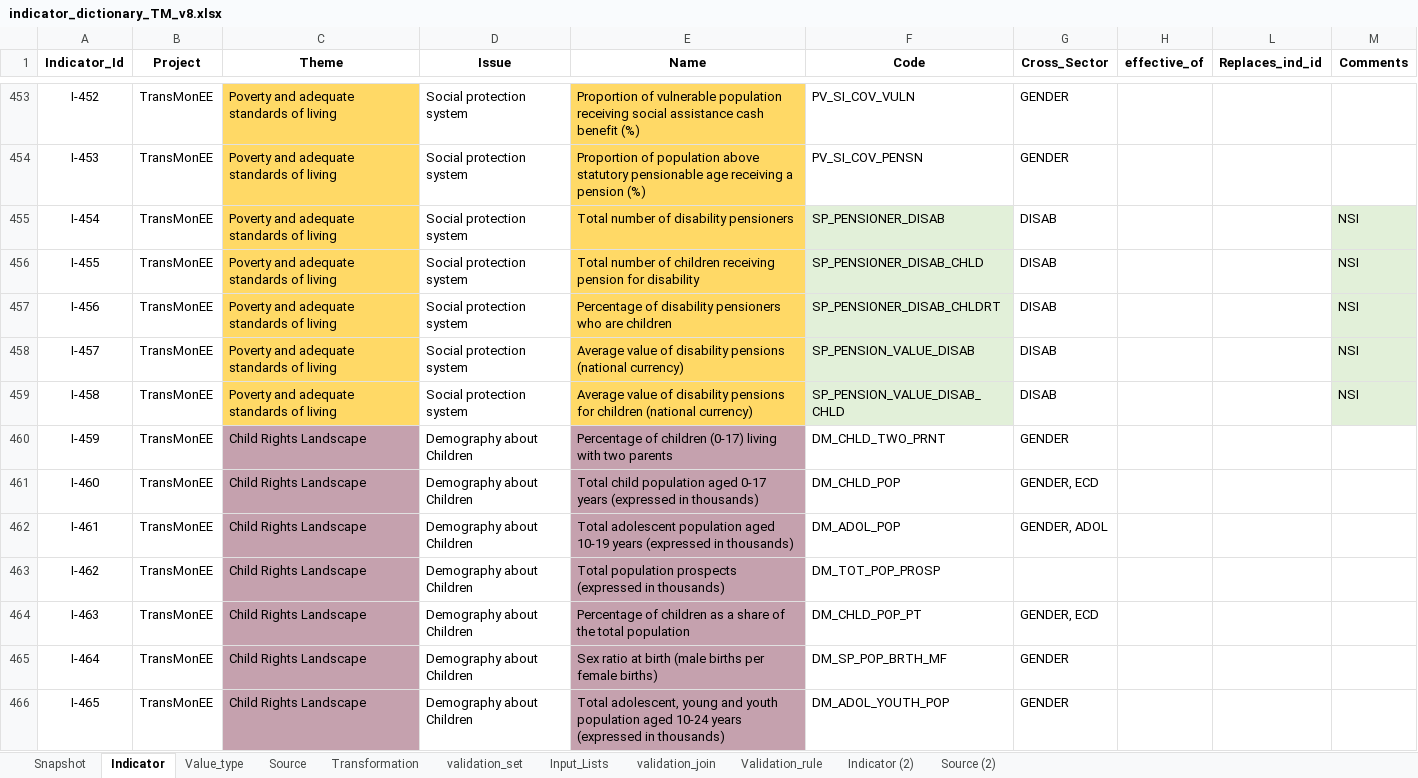
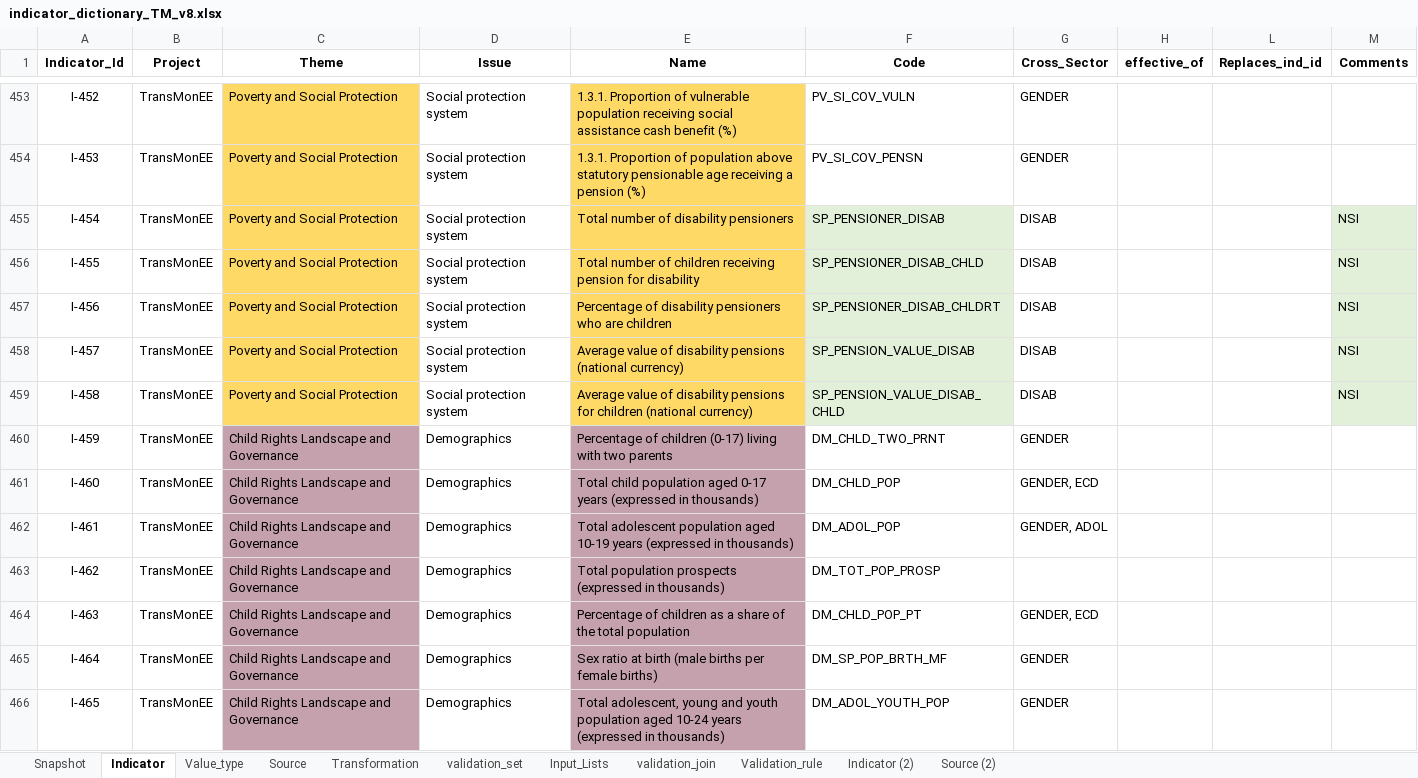
Before and after one commit to UNICEFECAR/data-etl, an Excel workbook: tmee/data_in/data_dictionary/indicator_dictionary_TM_v8.xlsx, sheet Indicator, drawn as a sheet; only a part is shown, gaps mark what is left out; values as stored, in another font and other column widths than the file's, no borders; the diff covers the shown part only; the diff names each change by its address in the sheet, - before the commit and + after, or states it on an @@ line.

```diff
--- a/tmee/data_in/data_dictionary/indicator_dictionary_TM_v8.xlsx (sheet Indicator)
+++ b/tmee/data_in/data_dictionary/indicator_dictionary_TM_v8.xlsx (sheet Indicator)
-C453:C459 (Theme): Poverty and adequate standards of living
+C453:C459 (Theme): Poverty and Social Protection
-E453 (Name): Proportion of…
+E453 (Name): 1.3.1. Proportion of…
-E454 (Name): Proportion of…
+E454 (Name): 1.3.1. Proportion of…
-C460:C466 (Theme): Child Rights Landscape
+C460:C466 (Theme): Child Rights Landscape and Governance
-D460:D466 (Issue): Demography about Children
+D460:D466 (Issue): Demographics
```
Also changed, not shown: 684 edited cells elsewhere in this sheet, sheet Snapshot.
